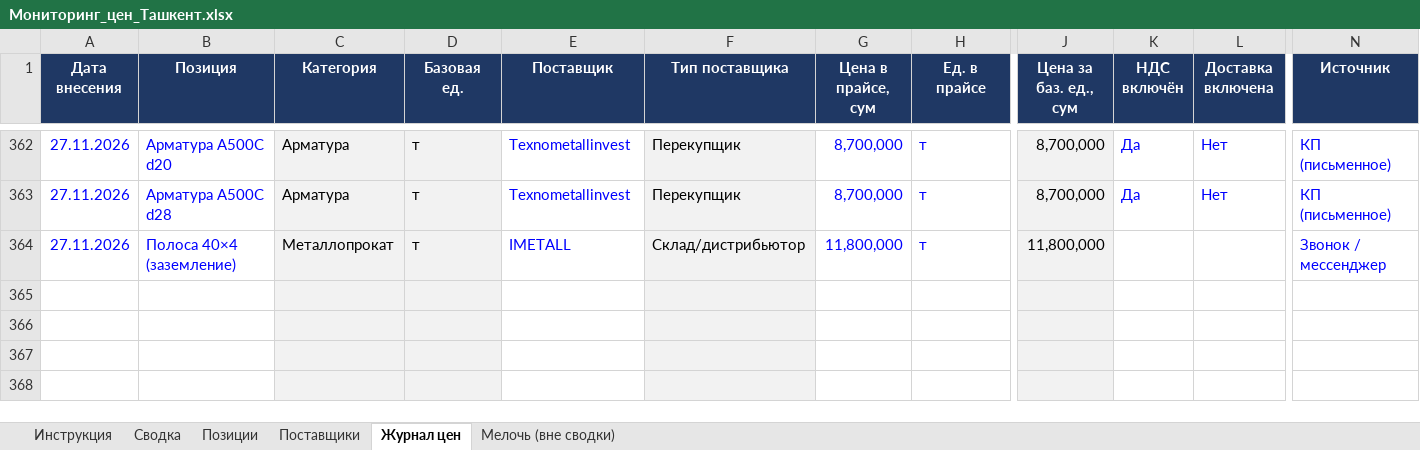
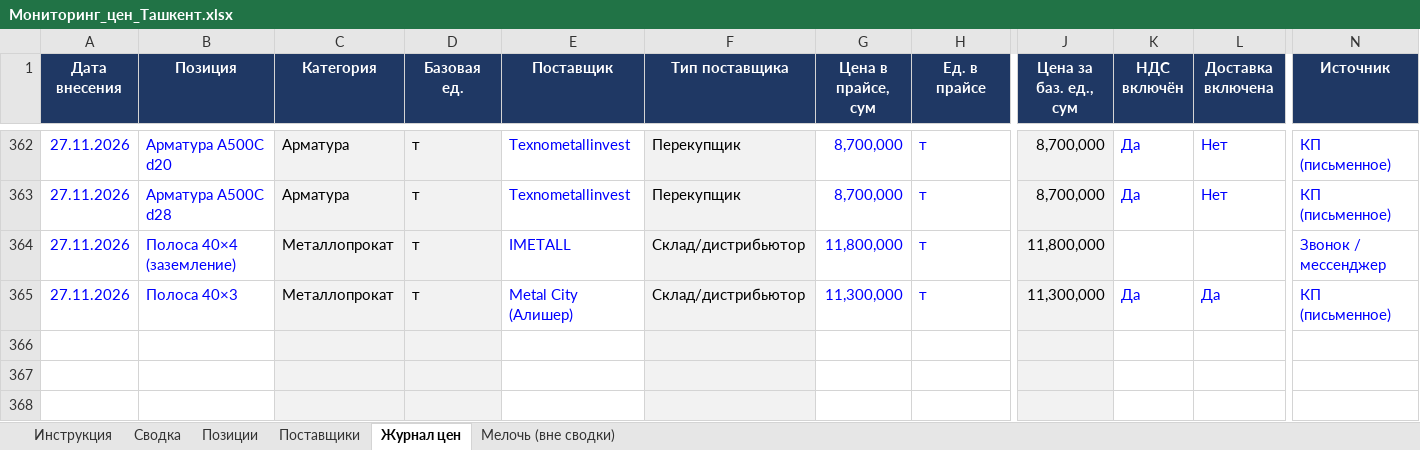
Before and after one commit to Semeev/test_seccondbrain, an Excel workbook: vault/thoughts/projects/golden-hills/Мониторинг_цен_Ташкент.xlsx, sheet Журнал цен, drawn as a sheet; only a part is shown, gaps mark what is left out; values as stored, in another font and other column widths than the file's, no borders; conditional formats not drawn; removed rows and columns are numbered as before the commit, all else as after; rows hold the shown columns only; the diff names each change by its address in the sheet, - before the commit and + after, or states it on an @@ line.

```diff
--- a/vault/thoughts/projects/golden-hills/Мониторинг_цен_Ташкент.xlsx (sheet Журнал цен)
+++ b/vault/thoughts/projects/golden-hills/Мониторинг_цен_Ташкент.xlsx (sheet Журнал цен)
-row 365: (empty)
+row 365: 27.11.2026 | Полоса 40×3 | Металлопрокат | т | Metal City (Алишер) | Склад/дистрибьютор | 11,300,000 | т | 11,300,000 | Да | Да | КП (письменное)
```
Also changed, not shown: hidden cells, 5 other files.
